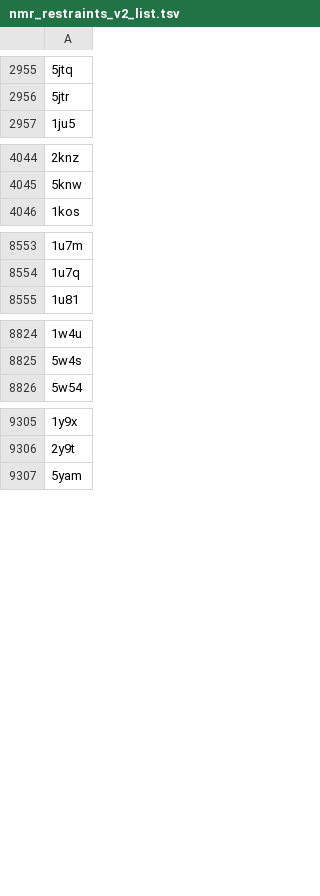
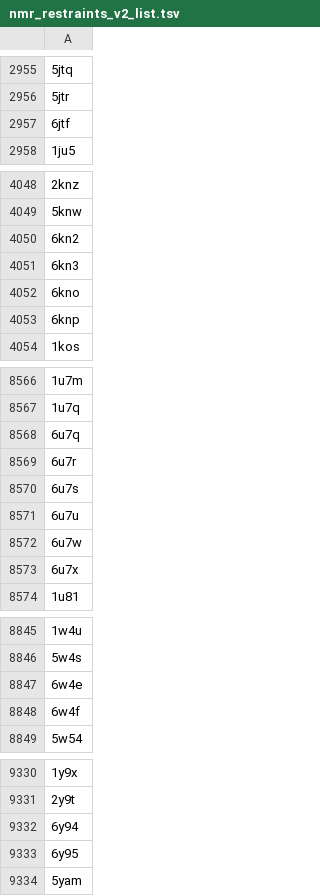
Before and after one commit to rcsb/py-rcsb_mock-data, a TSV file: MOCK_EXCHANGE_SANDBOX/status/nmr_restraints_v2_list.tsv, drawn as a sheet; only a part is shown, gaps mark what is left out; the diff covers the shown part only.

```diff
--- a/MOCK_EXCHANGE_SANDBOX/status/nmr_restraints_v2_list.tsv
+++ b/MOCK_EXCHANGE_SANDBOX/status/nmr_restraints_v2_list.tsv
@@ -2956,2 +2956,3 @@
 5jtr
+6jtf
 1ju5
@@ -4045,2 +4049,6 @@
 5knw
+6kn2
+6kn3
+6kno
+6knp
 1kos
@@ -8554,2 +8567,8 @@
 1u7q
+6u7q
+6u7r
+6u7s
+6u7u
+6u7w
+6u7x
 1u81
@@ -8825,2 +8846,4 @@
 5w4s
+6w4e
+6w4f
 5w54
@@ -9306,2 +9331,4 @@
 2y9t
+6y94
+6y95
 5yam
```
Also changed, not shown: 13 added rows elsewhere in this file, MOCK_EXCHANGE_SANDBOX/status/pdb_bundle_index_list.tsv, MOCK_EXCHANGE_SANDBOX/status/pdb_ndb_mapping.tsv, 37 other files.
